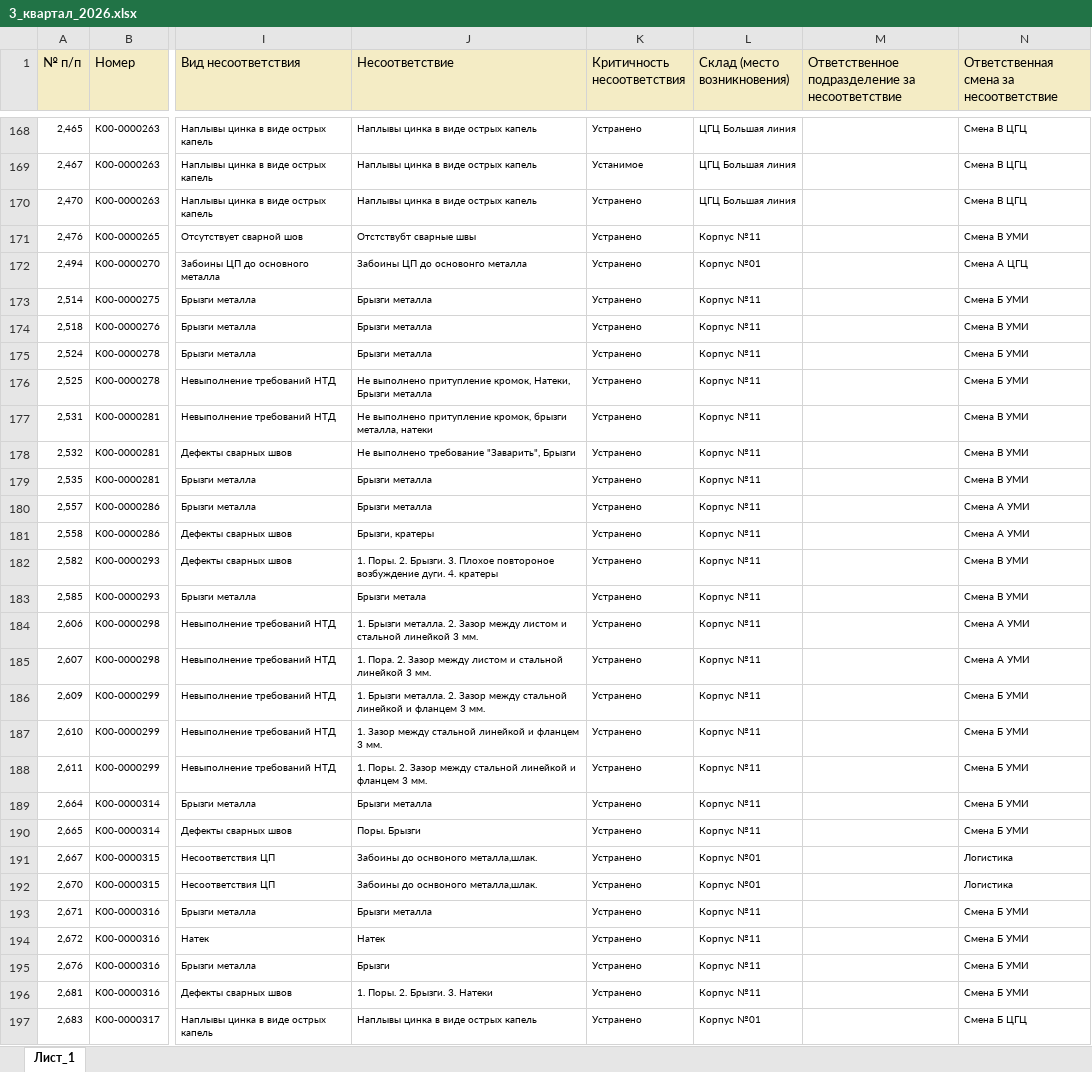
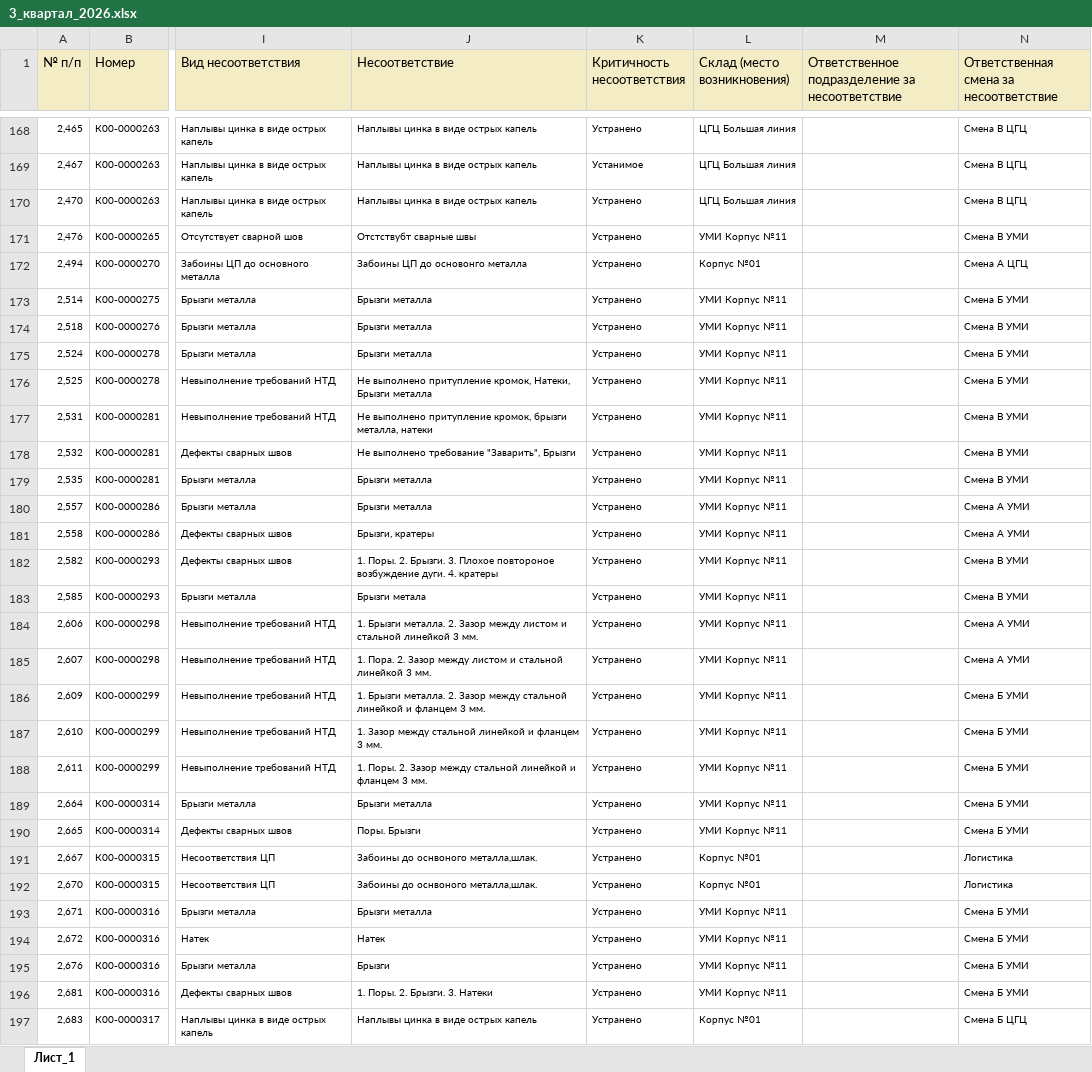
Before and after one commit to skulikovazvpm-tech/quality-dashboard, an Excel workbook: data/3_квартал_2026.xlsx, sheet Лист_1, drawn as a sheet; only a part is shown, gaps mark what is left out; values as stored, in another font and other column widths than the file's, no borders; the diff covers the shown part only; the diff names each change by its address in the sheet, - before the commit and + after, or states it on an @@ line.

```diff
--- a/data/3_квартал_2026.xlsx (sheet Лист_1)
+++ b/data/3_квартал_2026.xlsx (sheet Лист_1)
-L171 (Склад (место возникновения)): Корпус №11
+L171 (Склад (место возникновения)): УМИ Корпус №11
-L173:L190 (Склад (место возникновения)): Корпус №11
+L173:L190 (Склад (место возникновения)): УМИ Корпус №11
-L193:L196 (Склад (место возникновения)): Корпус №11
+L193:L196 (Склад (место возникновения)): УМИ Корпус №11
```
Also changed, not shown: 37 edited cells elsewhere in this sheet, data/9_месяцев_2026.xlsx, data/Сентябрь_2026.xlsx, 1 other file.
